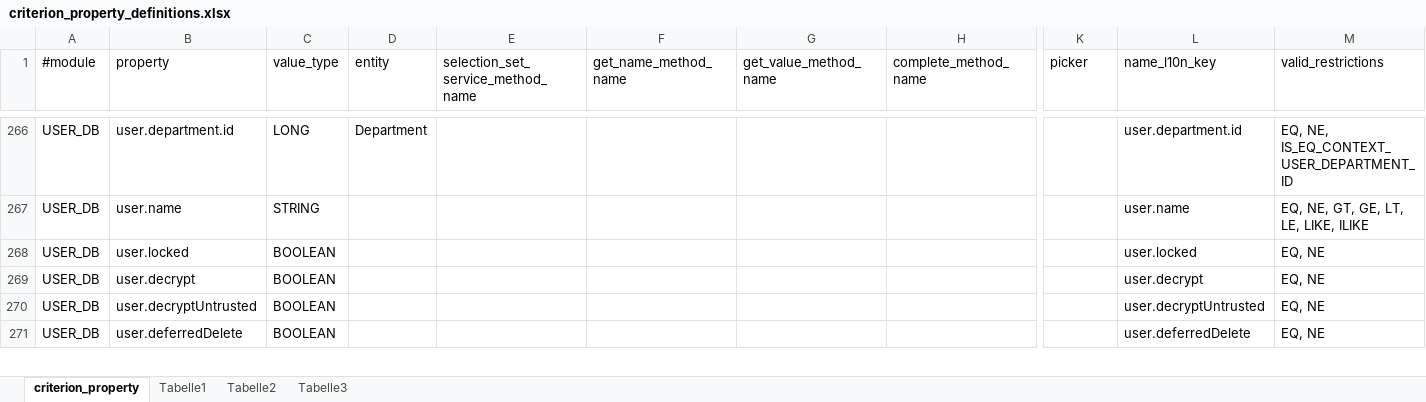
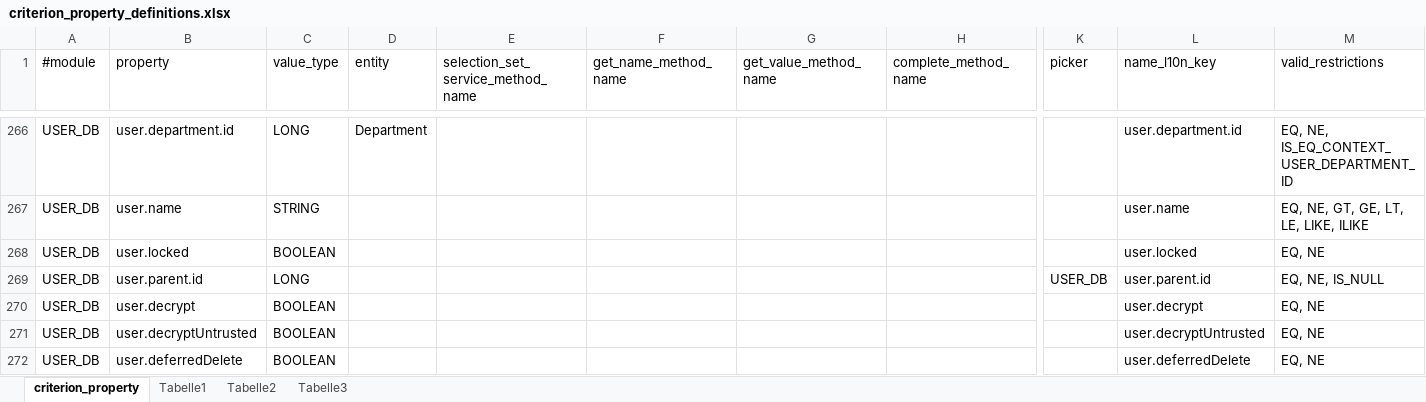
Before and after one commit to rkrenn/master-data, an Excel workbook: criterion_property_definitions.xlsx, sheet criterion_property, drawn as a sheet; only a part is shown, gaps mark what is left out; values as stored, in another font and other column widths than the file's, no borders; rows hold the shown columns only; the diff names each change by its address in the sheet, - before the commit and + after, or states it on an @@ line.

Commit message:
add search criterions for parent of a user

```diff
--- a/criterion_property_definitions.xlsx (sheet criterion_property)
+++ b/criterion_property_definitions.xlsx (sheet criterion_property)
+row 269: USER_DB | user.parent.id | LONG |  |  |  |  |  | USER_DB | user.parent.id | EQ, NE, IS_NULL
```
Also changed, not shown: 1 other file.
